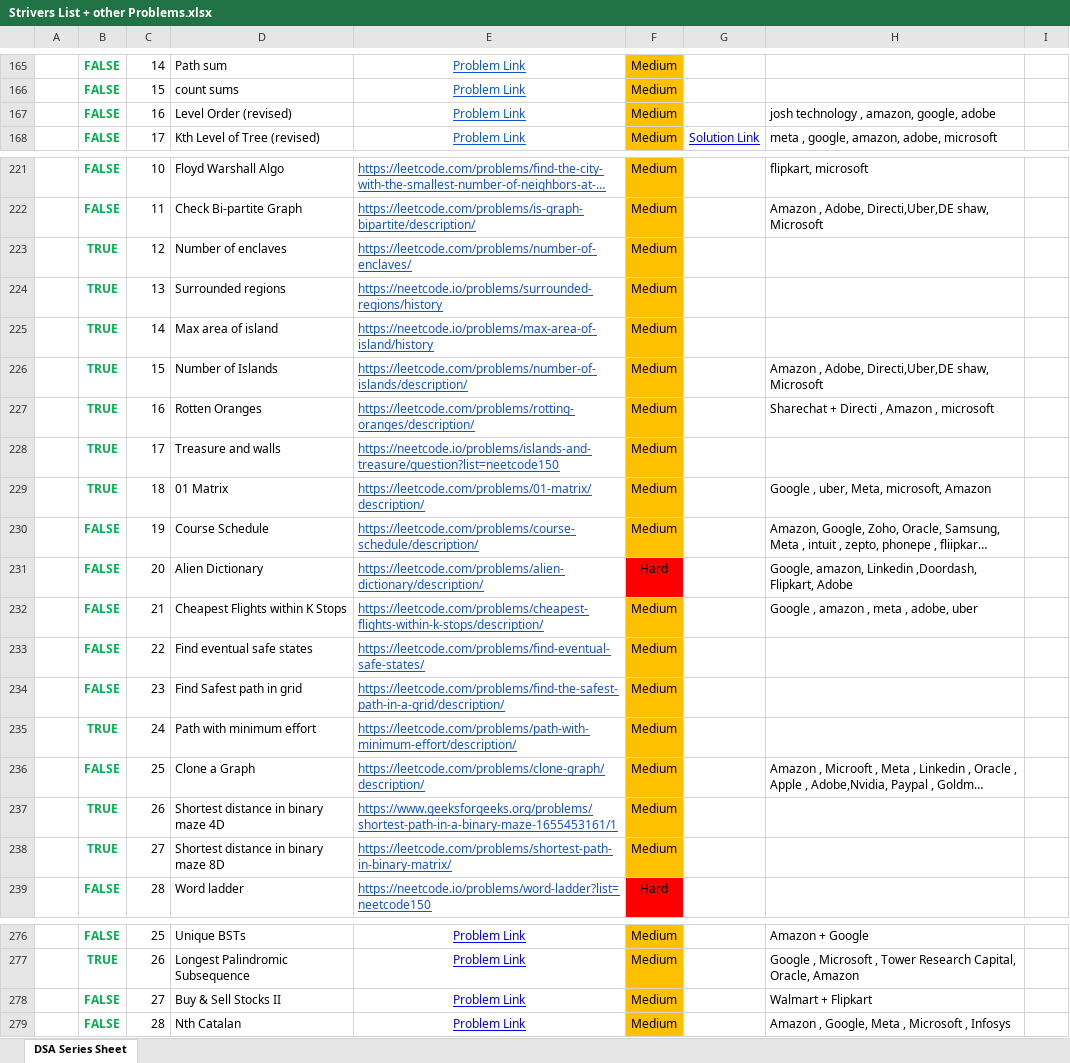
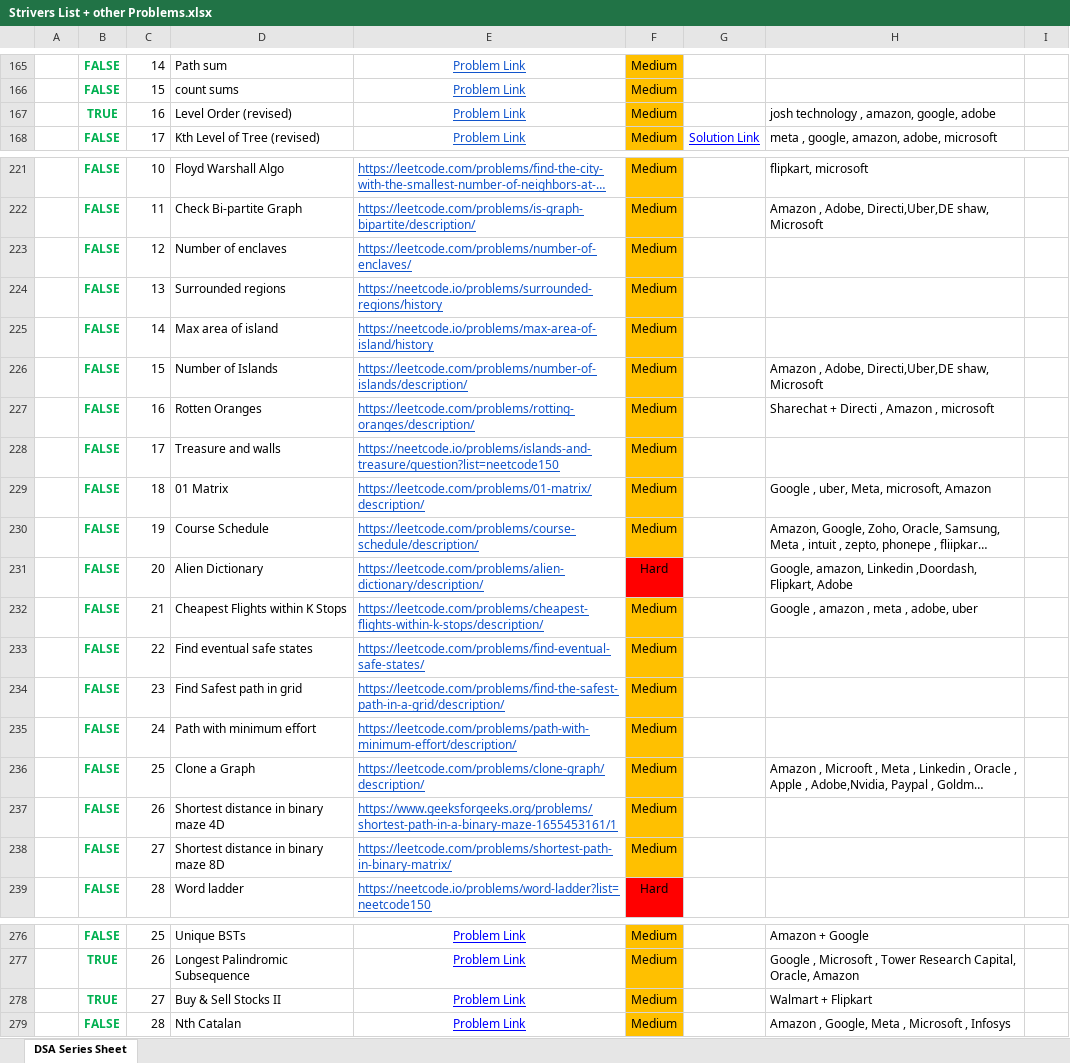
Before and after one commit to saaim12/DSA-Python, an Excel workbook: Strivers List + other Problems.xlsx, sheet DSA Series Sheet, drawn as a sheet; only a part is shown, gaps mark what is left out; long unchanged cells end in …; values as stored, in another font and other column widths than the file's, no borders; the diff names each change by its address in the sheet, - before the commit and + after, or states it on an @@ line.

```diff
--- a/Strivers List + other Problems.xlsx (sheet DSA Series Sheet)
+++ b/Strivers List + other Problems.xlsx (sheet DSA Series Sheet)
-B167: FALSE
+B167: TRUE
-B223:B229: TRUE
+B223:B229: FALSE
-B235: TRUE
+B235: FALSE
-B237:B238: TRUE
+B237:B238: FALSE
-B278: FALSE
+B278: TRUE
```
Also changed, not shown: 5 other files.
